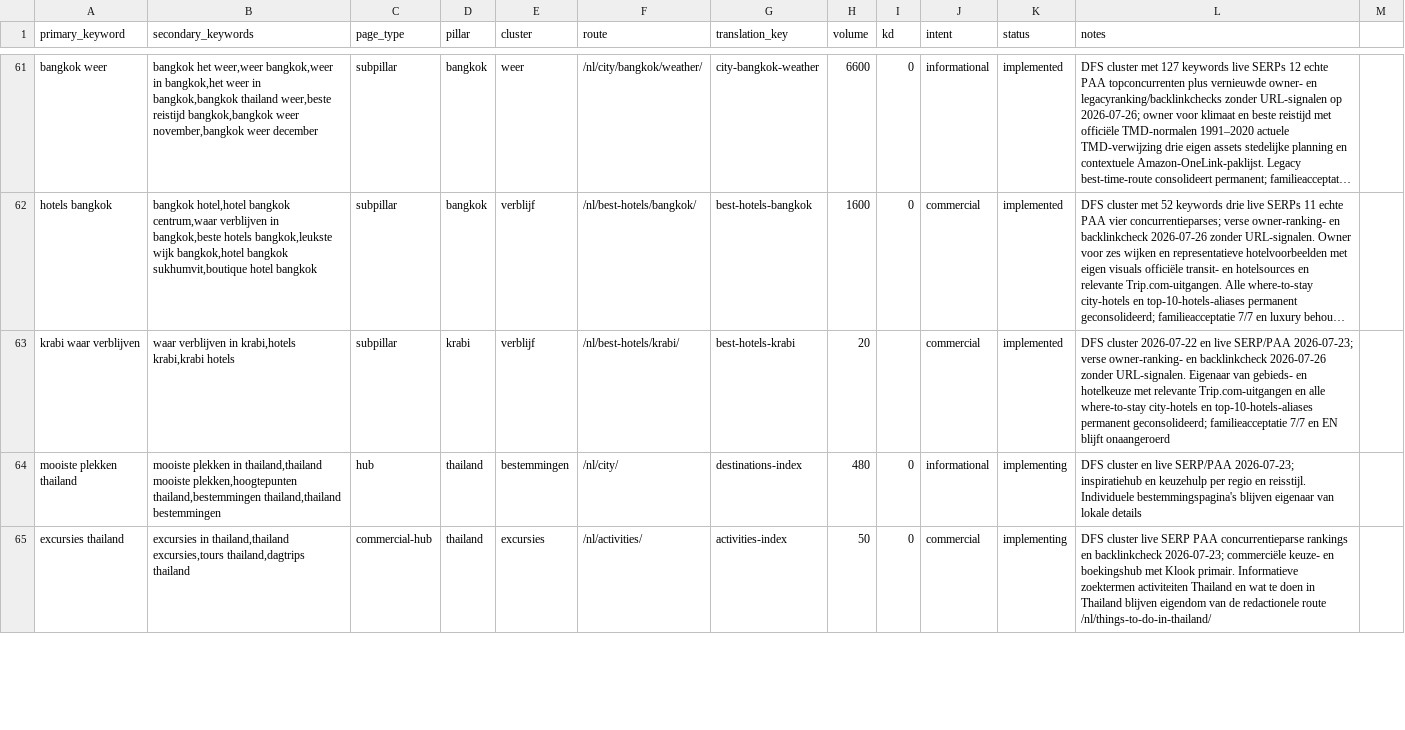
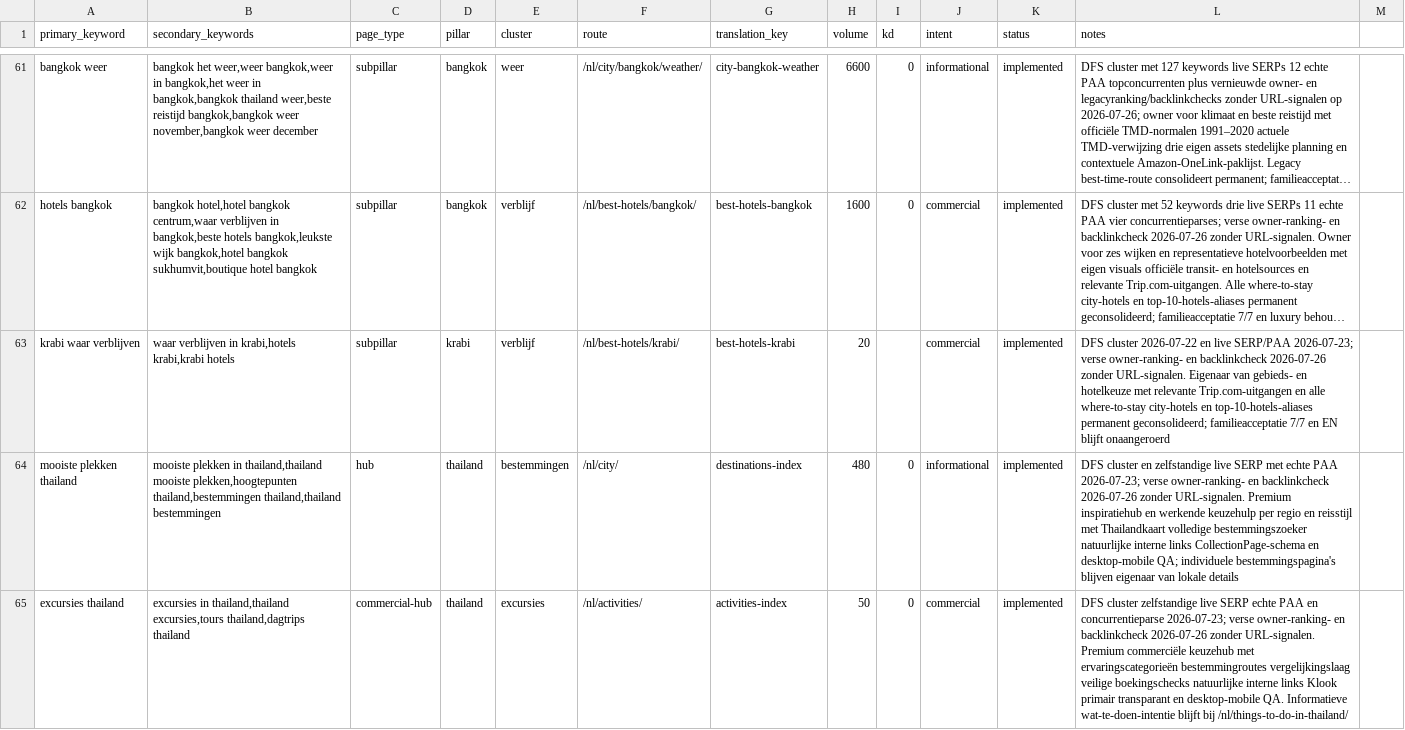
Before and after one commit to MarvinNL046/go2thailand.com, a CSV file: seo/keywords-nl.csv, drawn as a sheet; only a part is shown, gaps mark what is left out; long unchanged cells end in …; the diff covers the shown part only; the diff names each change by its address in the sheet, - before the commit and + after, or states it on an @@ line.

```diff
--- a/seo/keywords-nl.csv
+++ b/seo/keywords-nl.csv
-K64:K65 (status): implementing
+K64:K65 (status): implemented
-L64 (notes): …cluster en live SERP/PAA 2026-07-23; inspiratiehub en keuzehulp per regio en reisstijl. Individuele bestemmingspagina's blijven…
+L64 (notes): …cluster en zelfstandige live SERP met echte PAA 2026-07-23; verse owner-ranking- en backlinkcheck 2026-07-26 zonder URL-signalen. Premium inspiratiehub en werkende keuzehulp per regio en reisstijl met Thailandkaart volledige bestemmingszoeker natuurlijke interne links CollectionPage-schema en desktop-mobile QA; individuele bestemmingspagina's blijven…
-L65 (notes): DFS cluster live SERP PAA concurrentieparse rankings en backlinkcheck 2026-07-23; commerciële keuze- en boekingshub met Klook primair. Informatieve zoektermen activiteiten Thailand en wat te doen in Thailand blijven eigendom van de redactionele route /nl/things-to-do-in-thailand/
+L65 (notes): DFS cluster zelfstandige live SERP echte PAA en concurrentieparse 2026-07-23; verse owner-ranking- en backlinkcheck 2026-07-26 zonder URL-signalen. Premium commerciële keuzehub met ervaringscategorieën bestemmingroutes vergelijkingslaag veilige boekingschecks natuurlijke interne links Klook primair transparant en desktop-mobile QA. Informatieve wat-te-doen-intentie blijft bij /nl/things-to-do-in-thailand/
```
Also changed, not shown: 2 edited cells elsewhere in this file, 18 other files.
